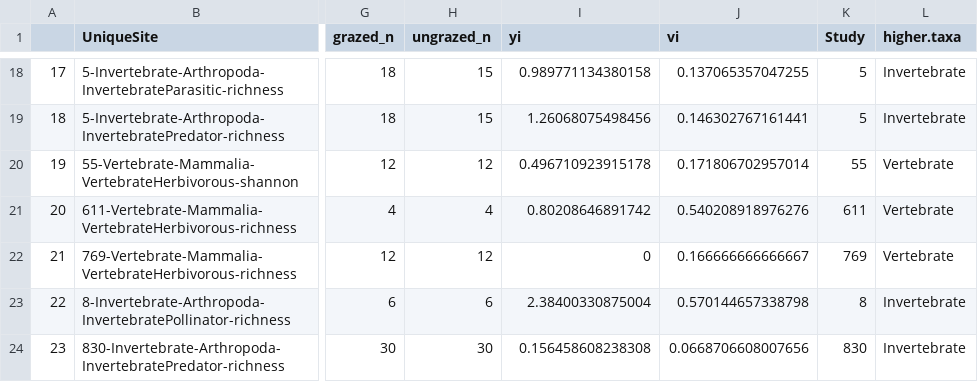
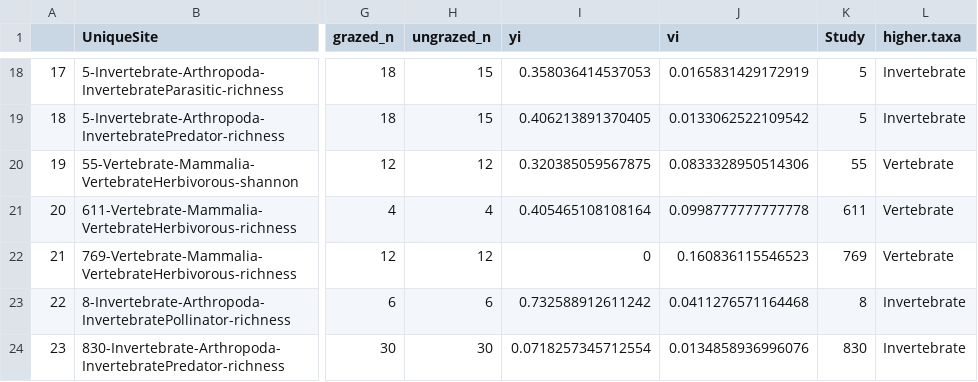
Before and after one commit to afilazzola/grazing.meta, a CSV file: diversityEff.csv, drawn as a sheet; only a part is shown, gaps mark what is left out; the diff covers the shown part only; the diff names each change by its address in the sheet, - before the commit and + after, or states it on an @@ line.

```diff
--- a/diversityEff.csv
+++ b/diversityEff.csv
-I18 (yi): 0.989771134380158
+I18 (yi): 0.358036414537053
-J18 (vi): 0.137065357047255
+J18 (vi): 0.0165831429172919
-I19 (yi): 1.26068075498456
+I19 (yi): 0.406213891370405
-J19 (vi): 0.146302767161441
+J19 (vi): 0.0133062522109542
-I20 (yi): 0.496710923915178
+I20 (yi): 0.320385059567875
-J20 (vi): 0.171806702957014
+J20 (vi): 0.0833328950514306
-I21 (yi): 0.80208646891742
+I21 (yi): 0.405465108108164
-J21 (vi): 0.540208918976276
+J21 (vi): 0.0998777777777778
-J22 (vi): 0.166666666666667
+J22 (vi): 0.160836115546523
-I23 (yi): 2.38400330875004
+I23 (yi): 0.732588912611242
-J23 (vi): 0.570144657338798
+J23 (vi): 0.0411276571164468
-I24 (yi): 0.156458608238308
+I24 (yi): 0.0718257345712554
-J24 (vi): 0.0668706608007656
+J24 (vi): 0.0134858936996076
```
Also changed, not shown: 32 edited cells elsewhere in this file, abundanceEff.csv, data/plantAnalysis.csv, 9 other files.
